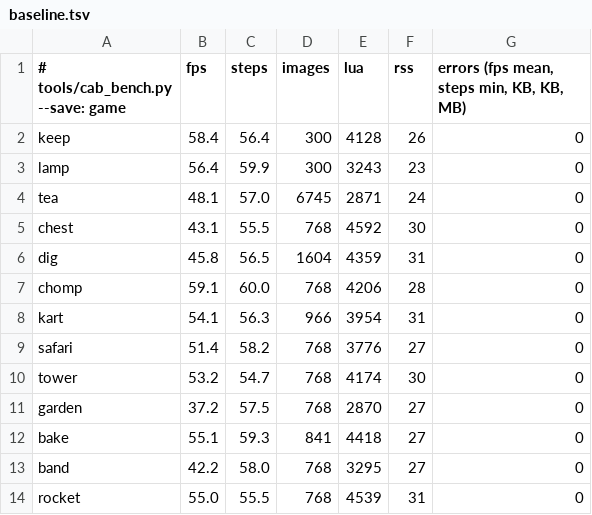
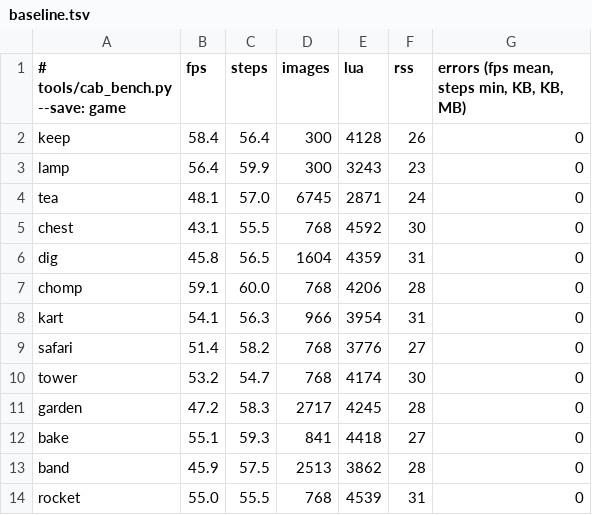
Before and after one commit to jdistler/the-yard, a TSV file: captures/bench/baseline.tsv, drawn as a sheet.

```diff
--- a/captures/bench/baseline.tsv
+++ b/captures/bench/baseline.tsv
@@ -10,5 +10,5 @@ safari	51.4	58.2	768	3776	27	0
 tower	53.2	54.7	768	4174	30	0
-garden	37.2	57.5	768	2870	27	0
+garden	47.2	58.3	2717	4245	28	0
 bake	55.1	59.3	841	4418	27	0
-band	42.2	58.0	768	3295	27	0
+band	45.9	57.5	2513	3862	28	0
 rocket	55.0	55.5	768	4539	31	0
```
Also changed, not shown: 8 other files.
